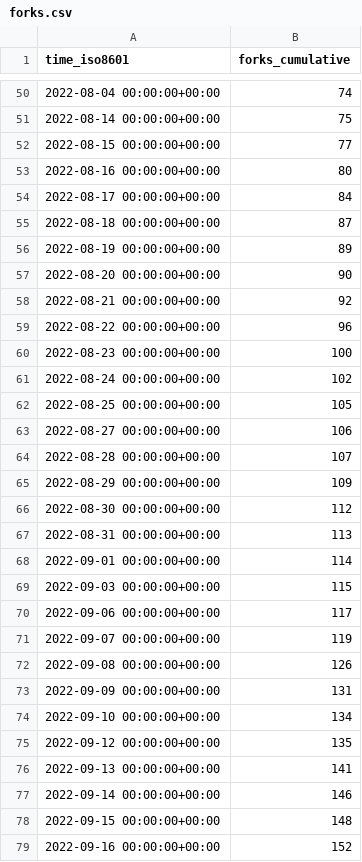
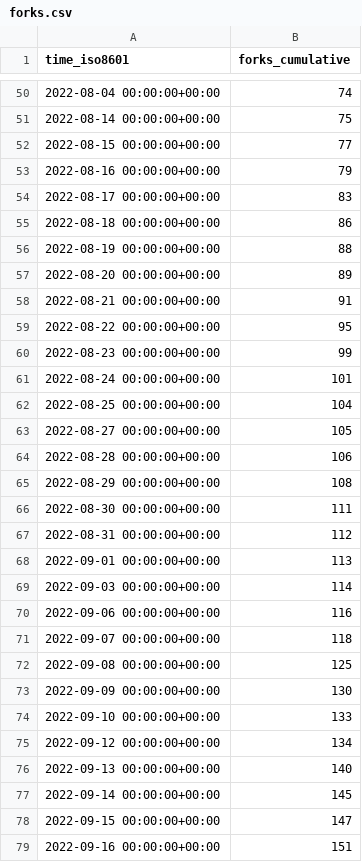
Before and after one commit to immich-app/immich, a CSV file: immich-app/immich/ghrs-data/forks.csv, drawn as a sheet; only a part is shown, gaps mark what is left out; the diff covers the shown part only.

```diff
--- a/immich-app/immich/ghrs-data/forks.csv
+++ b/immich-app/immich/ghrs-data/forks.csv
@@ -52,28 +52,28 @@ time_iso8601,forks_cumulative
 2022-08-15 00:00:00+00:00,77
-2022-08-16 00:00:00+00:00,80
-2022-08-17 00:00:00+00:00,84
-2022-08-18 00:00:00+00:00,87
-2022-08-19 00:00:00+00:00,89
-2022-08-20 00:00:00+00:00,90
-2022-08-21 00:00:00+00:00,92
-2022-08-22 00:00:00+00:00,96
-2022-08-23 00:00:00+00:00,100
-2022-08-24 00:00:00+00:00,102
-2022-08-25 00:00:00+00:00,105
-2022-08-27 00:00:00+00:00,106
-2022-08-28 00:00:00+00:00,107
-2022-08-29 00:00:00+00:00,109
-2022-08-30 00:00:00+00:00,112
-2022-08-31 00:00:00+00:00,113
-2022-09-01 00:00:00+00:00,114
-2022-09-03 00:00:00+00:00,115
-2022-09-06 00:00:00+00:00,117
-2022-09-07 00:00:00+00:00,119
-2022-09-08 00:00:00+00:00,126
-2022-09-09 00:00:00+00:00,131
-2022-09-10 00:00:00+00:00,134
-2022-09-12 00:00:00+00:00,135
-2022-09-13 00:00:00+00:00,141
-2022-09-14 00:00:00+00:00,146
-2022-09-15 00:00:00+00:00,148
-2022-09-16 00:00:00+00:00,152
+2022-08-16 00:00:00+00:00,79
+2022-08-17 00:00:00+00:00,83
+2022-08-18 00:00:00+00:00,86
+2022-08-19 00:00:00+00:00,88
+2022-08-20 00:00:00+00:00,89
+2022-08-21 00:00:00+00:00,91
+2022-08-22 00:00:00+00:00,95
+2022-08-23 00:00:00+00:00,99
+2022-08-24 00:00:00+00:00,101
+2022-08-25 00:00:00+00:00,104
+2022-08-27 00:00:00+00:00,105
+2022-08-28 00:00:00+00:00,106
+2022-08-29 00:00:00+00:00,108
+2022-08-30 00:00:00+00:00,111
+2022-08-31 00:00:00+00:00,112
+2022-09-01 00:00:00+00:00,113
+2022-09-03 00:00:00+00:00,114
+2022-09-06 00:00:00+00:00,116
+2022-09-07 00:00:00+00:00,118
+2022-09-08 00:00:00+00:00,125
+2022-09-09 00:00:00+00:00,130
+2022-09-10 00:00:00+00:00,133
+2022-09-12 00:00:00+00:00,134
+2022-09-13 00:00:00+00:00,140
+2022-09-14 00:00:00+00:00,145
+2022-09-15 00:00:00+00:00,147
+2022-09-16 00:00:00+00:00,151
```
Also changed, not shown: 1 added row and 20 edited cells elsewhere in this file, immich-app/immich/ghrs-data/stargazers.csv.
